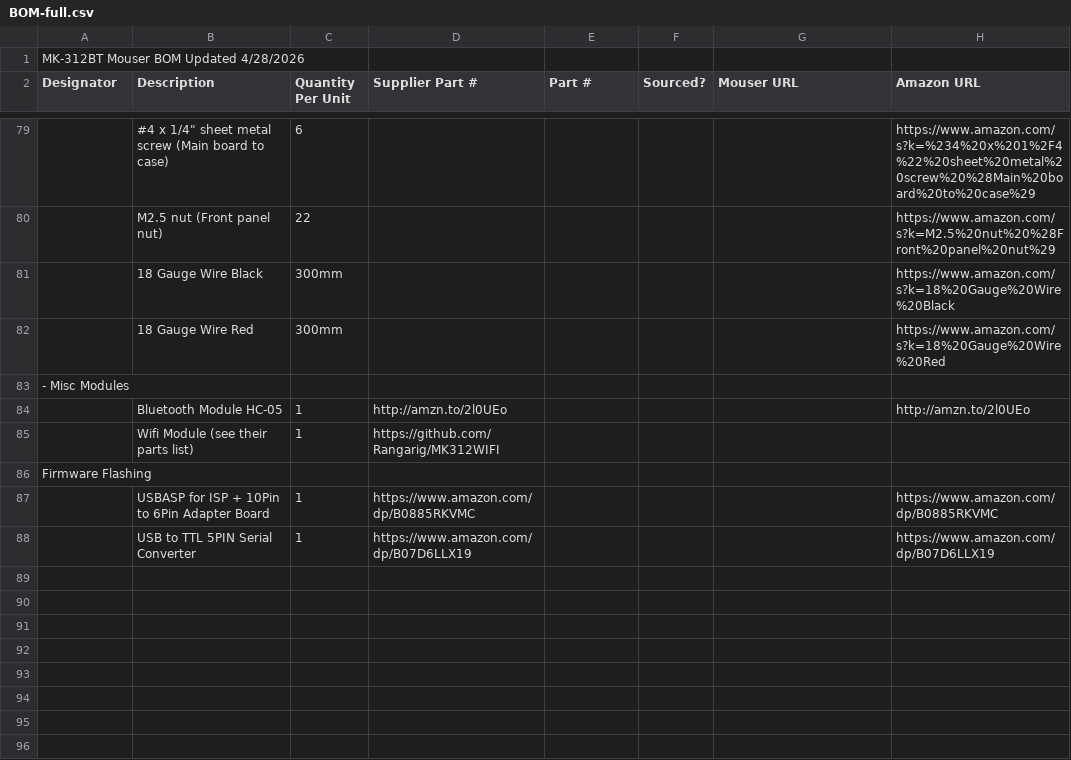
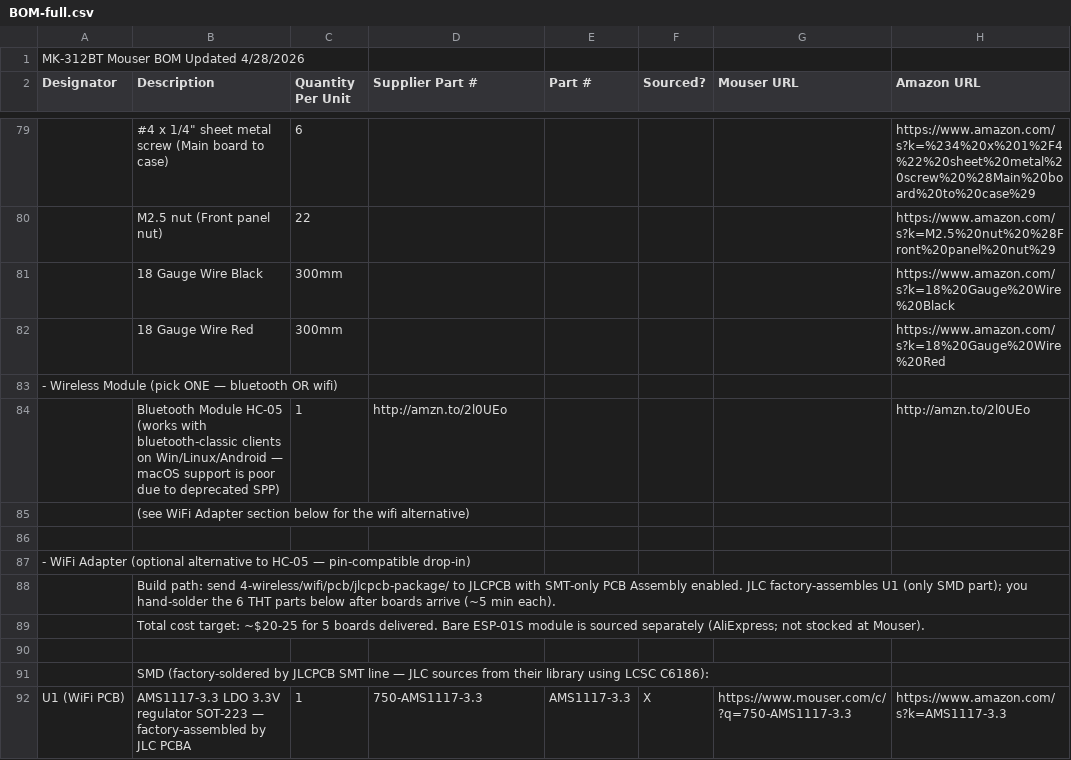
Before and after one commit to orgasms4worldpeace/mk312-bt, a CSV file: 2-order-parts/BOM-full.csv, drawn as a sheet; only a part is shown, gaps mark what is left out; the shorter side is filled out with more unchanged rows; addresses are those after the commit; the diff covers the shown part only; the diff names each change by its address in the sheet, - before the commit and + after, or states it on an @@ line.

Commit message:
BOM: add WiFi adapter section with SMD-vs-THT split explanation
The BOM previously had only a one-line "Wifi Module (see their parts
list)" entry pointing at upstream — opaque for someone deciding
between BT and WiFi. Replaced with a structured section:

- Restructured wireless choice as "pick ONE: bluetooth OR wifi"
- Added macOS caveat on HC-05 (Classic SPP deprecated -> use WiFi)
- Full WiFi adapter parts list with the JLCPCB SMT-only build path
  reference at 4-wireless/wifi/pcb/jlcpcb-package/

Soldering split made explicit:
  SMD (factory-soldered by JLCPCB SMT line):
    U1  AMS1117-3.3  SOT-223      750-AMS1117-3.3
  THT (hand-solder after boards arrive):
    C1, C2  100nF disc cap        (same as main board cap group)
    Q1      PN2222A TO-92         512-PN2222ABU
    SW1     6mm tactile switch    653-B3F-1000  (Omron B3F-1000)
    J1      1x6 right-angle hdr   571-826629-6
    J2      2x4 female socket     200-PPPC042LFBN-RC
    +ESP-01S module (not stocked at Mouser; ~$2 from AliExpress)

Total cost target ~$20-25 for 5 boards delivered. JLC pre-mounts only
the regulator, the rest takes ~5 minutes per board with an iron.

BOM-mouser-cart.csv re-synced from BOM-full.csv (drops the Sourced?
column).

```diff
--- a/2-order-parts/BOM-full.csv
+++ b/2-order-parts/BOM-full.csv
-A83 (Designator): - Misc Modules
+A83 (Designator): - Wireless Module (pick ONE — bluetooth OR wifi)
-B84 (Description): …Module HC-05
+B84 (Description): …Module HC-05 (works with bluetooth-classic clients on Win/Linux/Android — macOS support is poor due to deprecated SPP)
+row 85:  | (see WiFi Adapter section below for the wifi alternative)
-row 86:  | Wifi Module (see their parts list) | 1 | https://github.com/Rangarig/MK312WIFI
+row 86: (empty)
+row 87: - WiFi Adapter (optional alternative to HC-05 — pin-compatible drop-in)
+row 88:  | Build path: send 4-wireless/wifi/pcb/jlcpcb-package/ to JLCPCB with SMT-only PCB Assembly enabled. JLC factory-assembles U1 (only SMD part); you hand-solder the 6 THT parts below after boards arrive (~5 min each).
+row 89:  | Total cost target: ~$20-25 for 5 boards delivered. Bare ESP-01S module is sourced separately (AliExpress; not stocked at Mouser).
+row 90: (empty)
+row 91:  | SMD (factory-soldered by JLCPCB SMT line — JLC sources from their library using LCSC C6186):
+row 92: U1 (WiFi PCB) | AMS1117-3.3 LDO 3.3V regulator SOT-223 — factory-assembled by JLC PCBA | 1 | 750-AMS1117-3.3 | AMS1117-3.3 | X | https://www.mouser.com/c/?q=750-AMS1117-3.3 | https://www.amazon.com/s?k=AMS1117-3.3
```
Also changed, not shown: 9 added rows elsewhere in this file, 2-order-parts/BOM-mouser-cart.csv.
